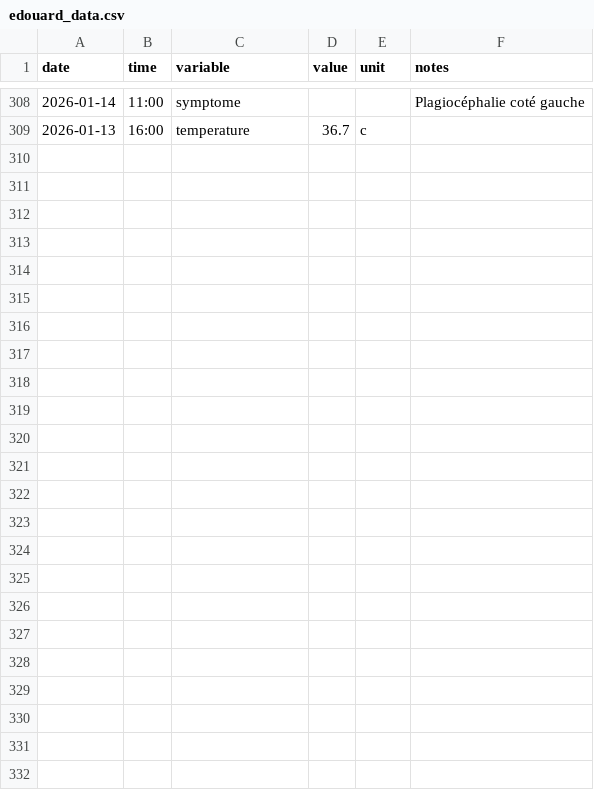
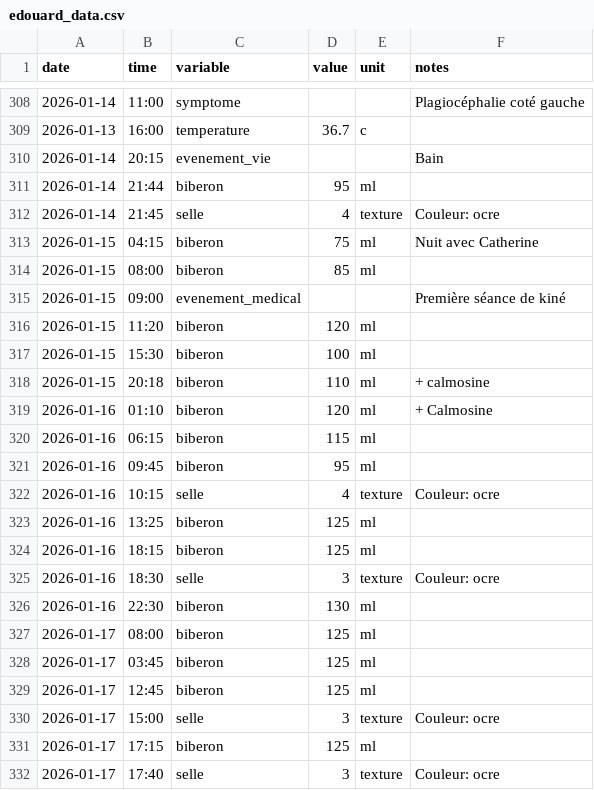
Before and after one commit to Felixmil/edouard, a CSV file: data-raw/edouard_data.csv, drawn as a sheet; only a part is shown, gaps mark what is left out.

Commit message:
nouvelles données

```diff
--- a/data-raw/edouard_data.csv
+++ b/data-raw/edouard_data.csv
@@ -309 +309,24 @@ date,time,variable,value,unit,notes
 2026-01-13,16:00,temperature,36.7,c,
+2026-01-14,20:15,evenement_vie,,,Bain
+2026-01-14,21:44,biberon,95,ml,
+2026-01-14,21:45,selle,4,texture,Couleur: ocre
+2026-01-15,04:15,biberon,75,ml,Nuit avec Catherine
+2026-01-15,08:00,biberon,85,ml,
+2026-01-15,09:00,evenement_medical,,,Première séance de kiné
+2026-01-15,11:20,biberon,120,ml,
+2026-01-15,15:30,biberon,100,ml,
+2026-01-15,20:18,biberon,110,ml,+ calmosine
+2026-01-16,01:10,biberon,120,ml,+ Calmosine
+2026-01-16,06:15,biberon,115,ml,
+2026-01-16,09:45,biberon,95,ml,
+2026-01-16,10:15,selle,4,texture,Couleur: ocre
+2026-01-16,13:25,biberon,125,ml,
+2026-01-16,18:15,biberon,125,ml,
+2026-01-16,18:30,selle,3,texture,Couleur: ocre
+2026-01-16,22:30,biberon,130,ml,
+2026-01-17,08:00,biberon,125,ml,
+2026-01-17,03:45,biberon,125,ml,
+2026-01-17,12:45,biberon,125,ml,
+2026-01-17,15:00,selle,3,texture,Couleur: ocre
+2026-01-17,17:15,biberon,125,ml,
+2026-01-17,17:40,selle,3,texture,Couleur: ocre
```
